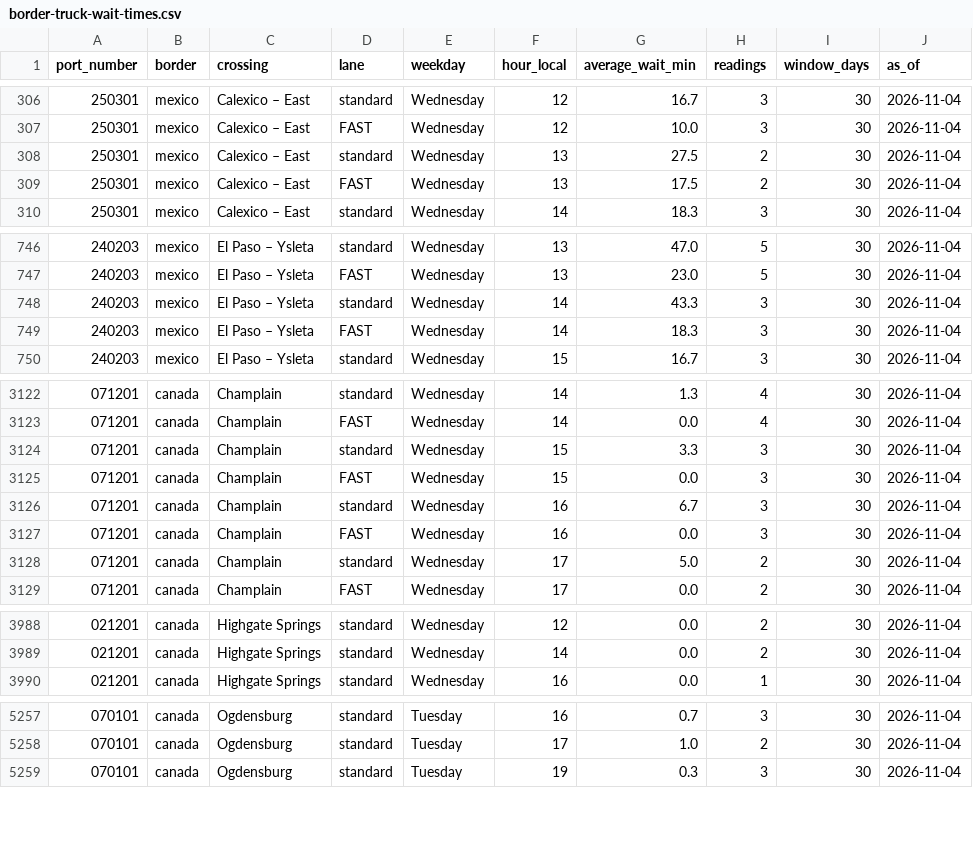
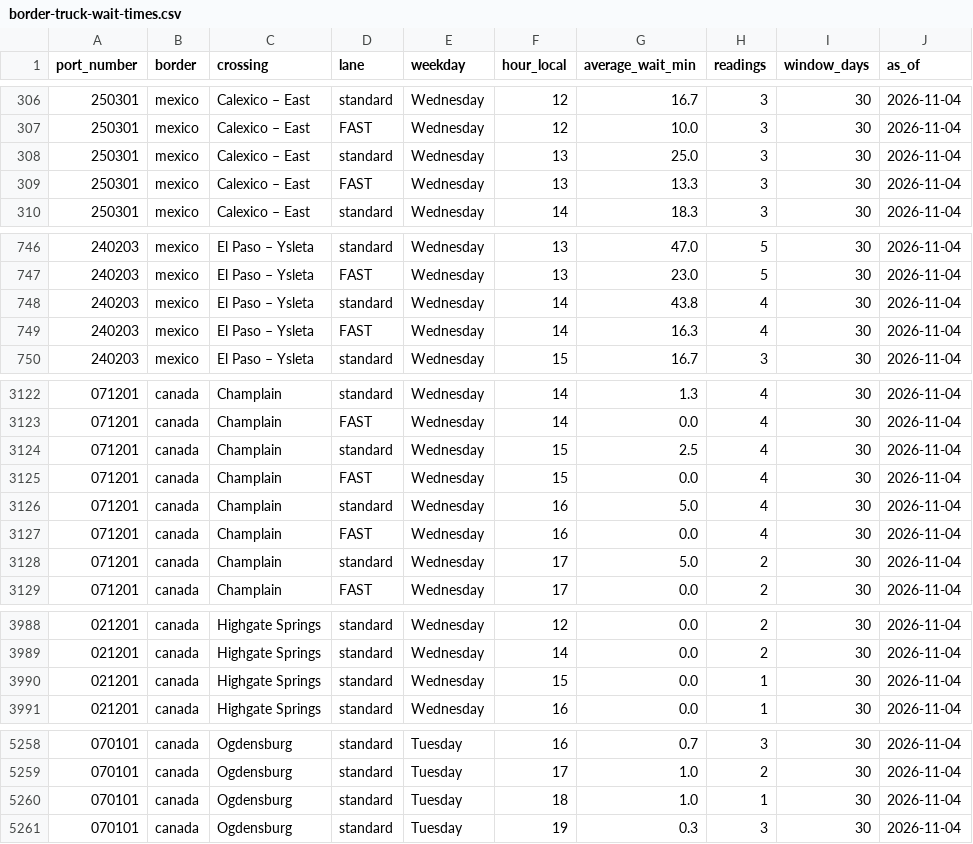
Before and after one commit to JuanTorresMI/JuanTorresMI.github.io, a CSV file: border-waits/border-truck-wait-times.csv, drawn as a sheet; only a part is shown, gaps mark what is left out; the diff covers the shown part only; the diff names each change by its address in the sheet, - before the commit and + after, or states it on an @@ line.

```diff
--- a/border-waits/border-truck-wait-times.csv
+++ b/border-waits/border-truck-wait-times.csv
-G308 (average_wait_min): 27.5
+G308 (average_wait_min): 25.0
-H308:H309 (readings): 2
+H308:H309 (readings): 3
-G309 (average_wait_min): 17.5
+G309 (average_wait_min): 13.3
-G748 (average_wait_min): 43.3
+G748 (average_wait_min): 43.8
-H748:H749 (readings): 3
+H748:H749 (readings): 4
-G749 (average_wait_min): 18.3
+G749 (average_wait_min): 16.3
-G3124 (average_wait_min): 3.3
+G3124 (average_wait_min): 2.5
-H3124:H3127 (readings): 3
+H3124:H3127 (readings): 4
-G3126 (average_wait_min): 6.7
+G3126 (average_wait_min): 5.0
+row 3990: 021201 | canada | Highgate Springs | standard | Wednesday | 15 | 0.0 | 1 | 30 | 2026-11-04
+row 5260: 070101 | canada | Ogdensburg | standard | Tuesday | 18 | 1.0 | 1 | 30 | 2026-11-04
```
Also changed, not shown: 60 edited cells elsewhere in this file, beef-prices/boxed-beef-cutout-daily.csv, border-waits/border-truck-wait-readings-2026.csv, 29 other files.
